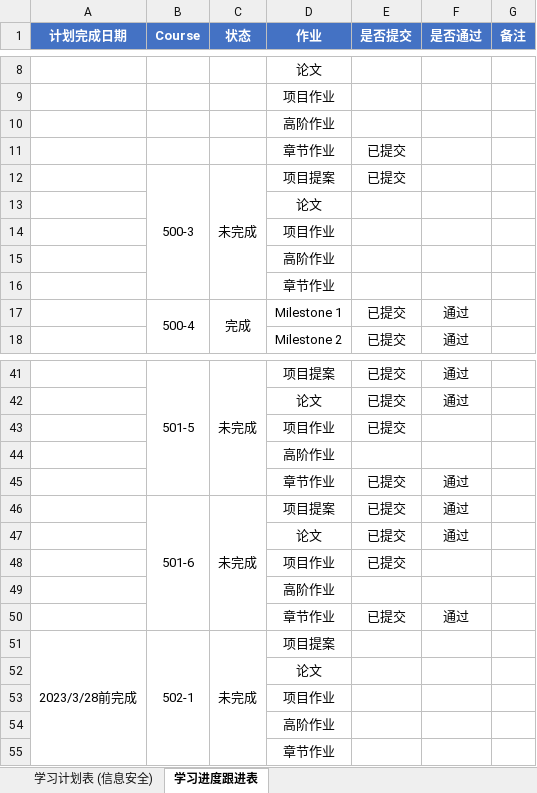
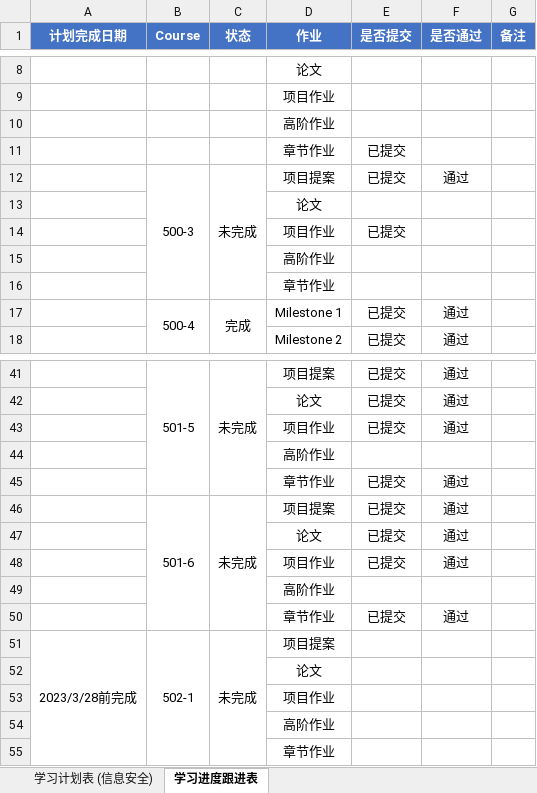
Before and after one commit to kanohyip/NAU, an Excel workbook: 叶焕发的学习规划表.xlsx, sheet 学习进度跟进表, drawn as a sheet; only a part is shown, gaps mark what is left out; values as stored, in another font and other column widths than the file's, no borders; removed rows and columns are numbered as before the commit, all else as after; the diff names each change by its address in the sheet, - before the commit and + after, or states it on an @@ line.

Commit message:
update

```diff
--- a/叶焕发的学习规划表.xlsx (sheet 学习进度跟进表)
+++ b/叶焕发的学习规划表.xlsx (sheet 学习进度跟进表)
-F12 (是否通过): (empty)
+F12 (是否通过): 通过
-E14 (是否提交): (empty)
+E14 (是否提交): 已提交
-row 43:  |  |  | 项目作业 | 已提交
+row 43:  |  |  | 项目作业 | 已提交 | 通过
-row 48:  |  |  | 项目作业 | 已提交
+row 48:  |  |  | 项目作业 | 已提交 | 通过
```
